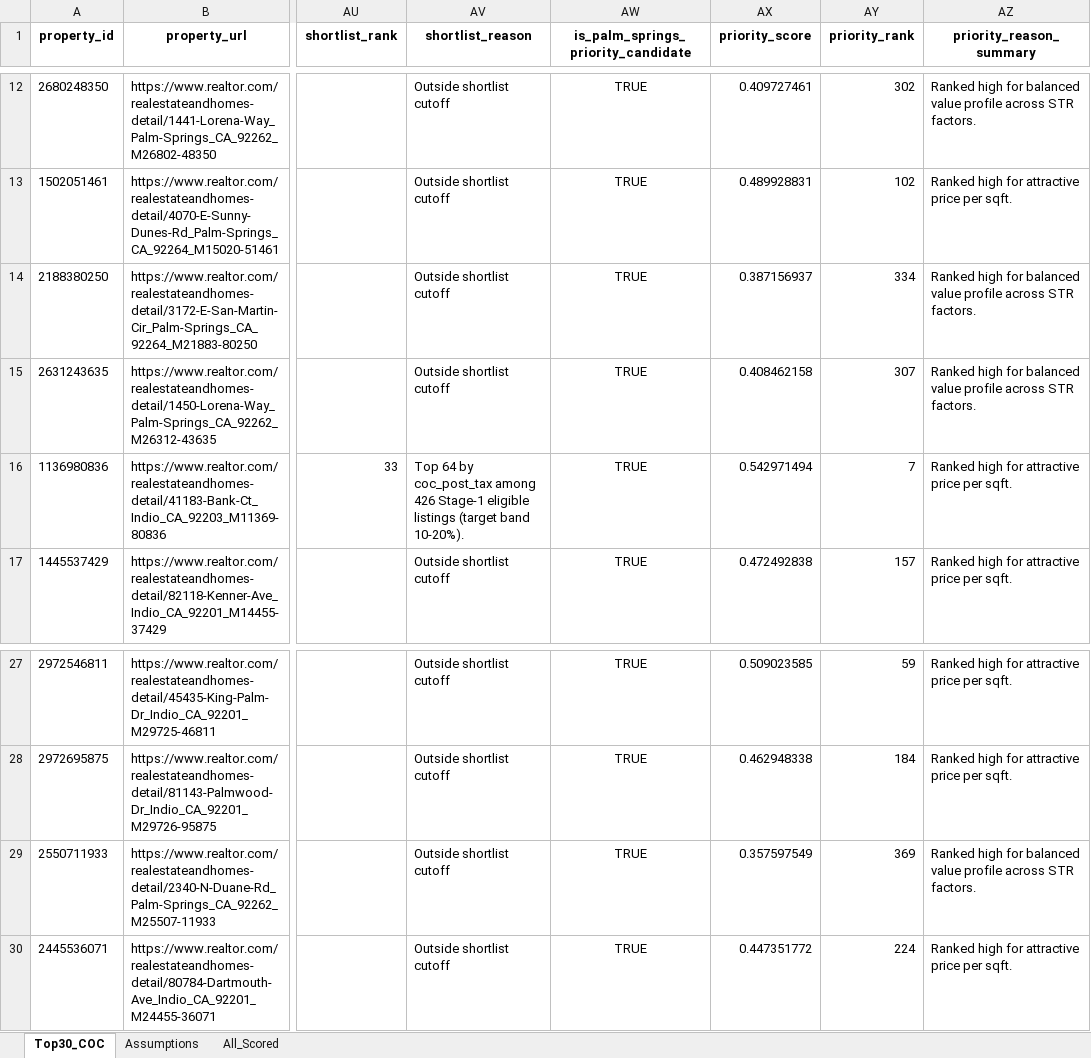
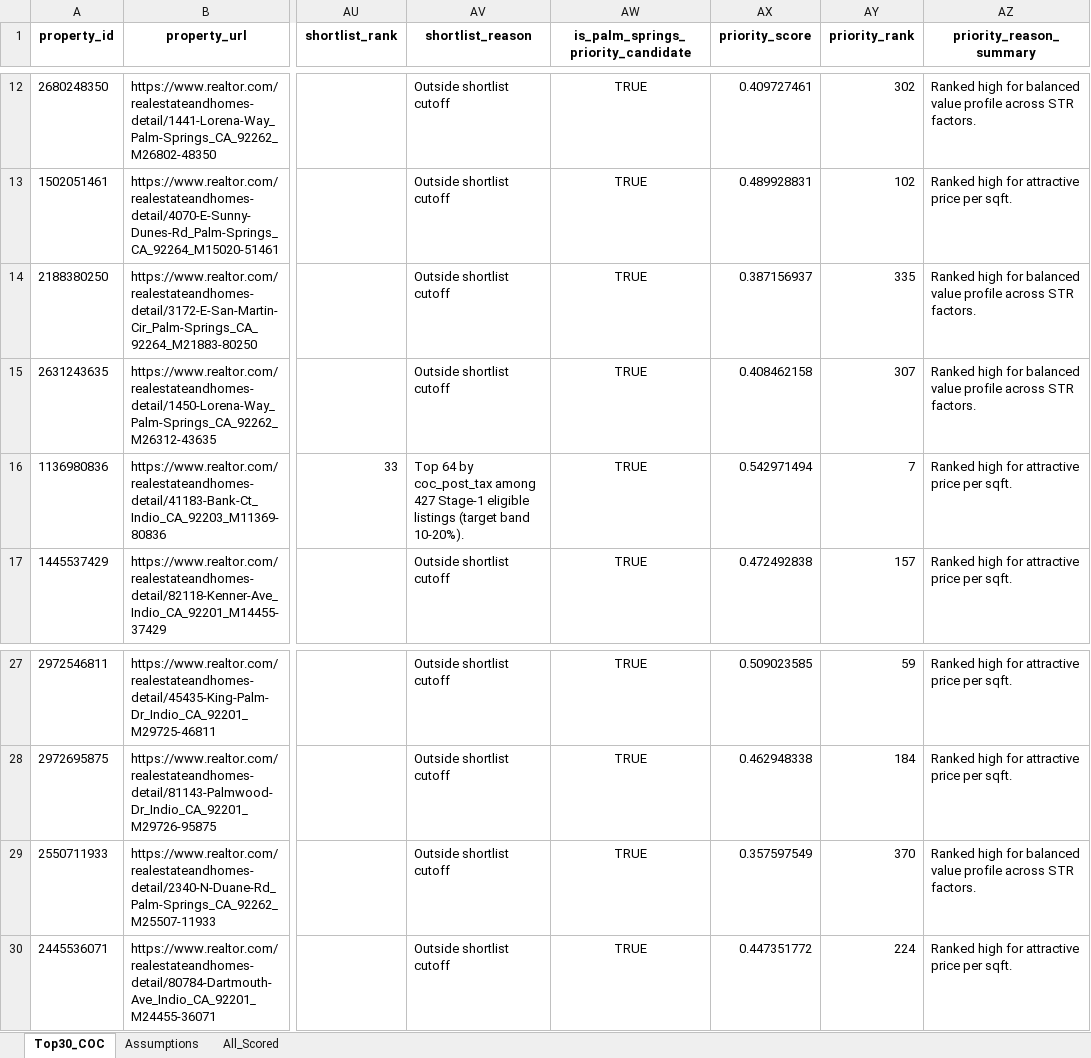
Before and after one commit to erichoonpark/HomeHarvest, an Excel workbook: examples/zips/coc_scorecard.xlsx, sheet Top30_COC, drawn as a sheet; only a part is shown, gaps mark what is left out; values as stored, in another font and other column widths than the file's, no borders; the diff names each change by its address in the sheet, - before the commit and + after, or states it on an @@ line.

```diff
--- a/examples/zips/coc_scorecard.xlsx (sheet Top30_COC)
+++ b/examples/zips/coc_scorecard.xlsx (sheet Top30_COC)
-AY14 (priority_rank): 334
+AY14 (priority_rank): 335
-AV16 (shortlist_reason): …coc_post_tax among 426 Stage-1 eligible…
+AV16 (shortlist_reason): …coc_post_tax among 427 Stage-1 eligible…
-AY29 (priority_rank): 369
+AY29 (priority_rank): 370
```
Also changed, not shown: sheet All_Scored, 5 other files.
